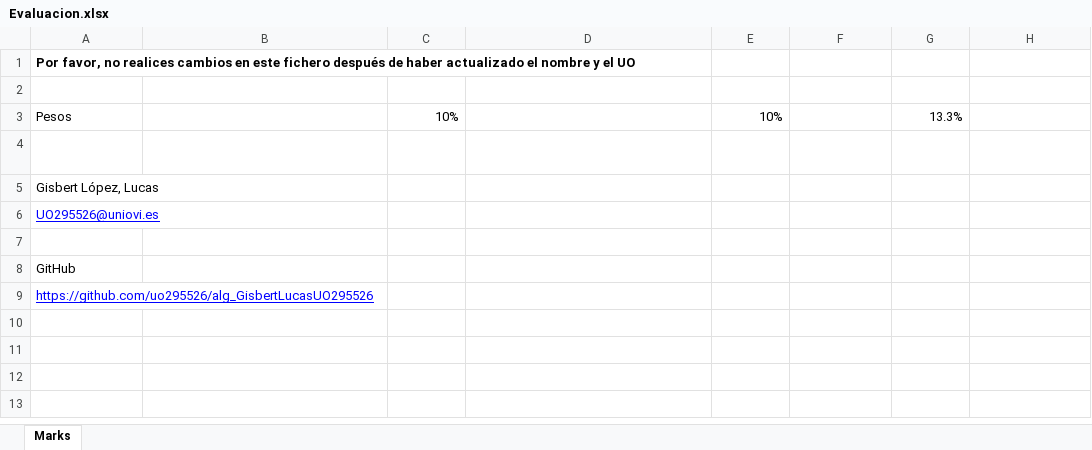
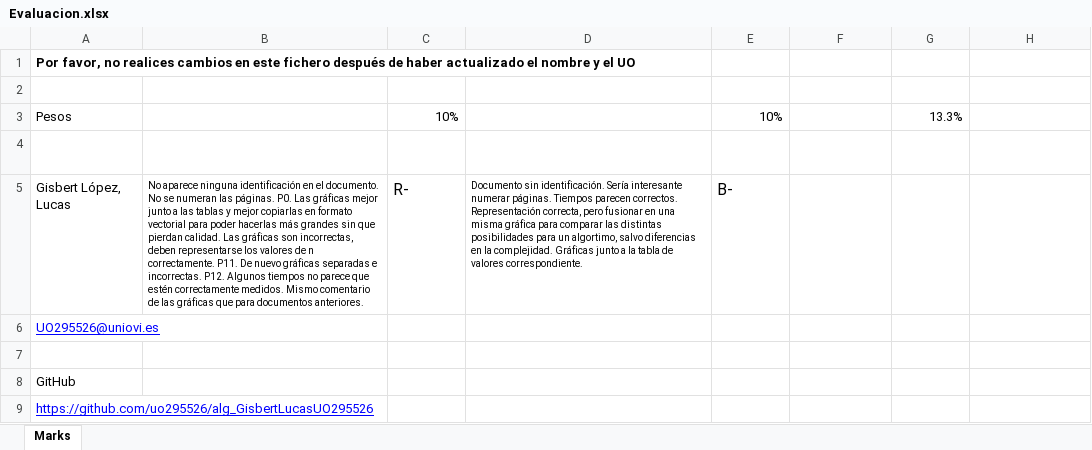
Before and after one commit to LucasGisb/alg_GisbertLucasUO295526, an Excel workbook: Evaluacion.xlsx, sheet Marks, drawn as a sheet; only a part is shown; values as stored, in another font and other column widths than the file's, no borders; table styles not drawn; the diff names each change by its address in the sheet, - before the commit and + after, or states it on an @@ line.

Commit message:
Evaluación prácticas 1 y 2

```diff
--- a/Evaluacion.xlsx (sheet Marks)
+++ b/Evaluacion.xlsx (sheet Marks)
-B5: (empty)
+B5: No aparece ninguna identificación en el documento. No se numeran las páginas. P0. Las gráficas mejor junto a las tablas y mejor copiarlas en formato vectorial para poder hacerlas más grandes sin que pierdan calidad. Las gráficas son incorrectas, deben representarse los valores de n correctamente. P11. De nuevo gráficas separadas e incorrectas. P12. Algunos tiempos no parece que estén correctamente medidos. Mismo comentario de las gráficas que para documentos anteriores.
-C5: (empty)
+C5: R-
-D5: (empty)
+D5: Documento sin identificación. Sería interesante numerar páginas. Tiempos parecen correctos. Representación correcta, pero fusionar en una misma gráfica para comparar las distintas posibilidades para un algortimo, salvo diferencias en la complejidad. Gráficas junto a la tabla de valores correspondiente.
-E5: (empty)
+E5: B-
```
